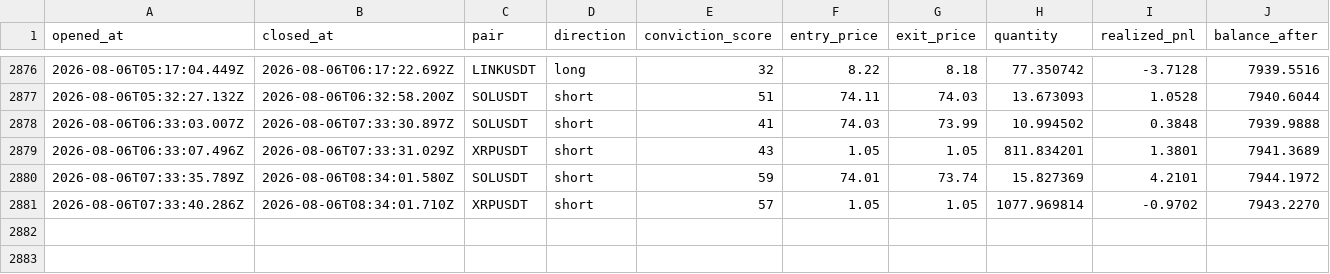
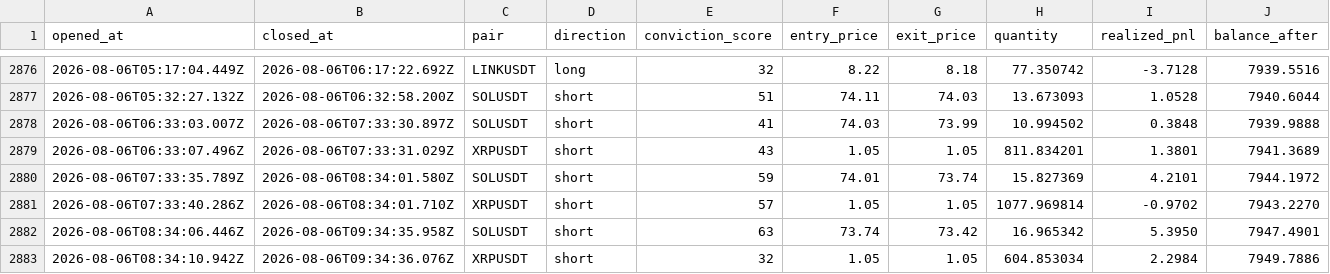
Before and after one commit to wisdomkings001/continuity, a CSV file: agent/data/closed_trades.csv, drawn as a sheet; only a part is shown, gaps mark what is left out; the diff names each change by its address in the sheet, - before the commit and + after, or states it on an @@ line.

Commit message:
Continuity P&L sync — 2026-08-06T10:34:36.080Z

```diff
--- a/agent/data/closed_trades.csv
+++ b/agent/data/closed_trades.csv
+row 2882: 2026-08-06T08:34:06.446Z | 2026-08-06T09:34:35.958Z | SOLUSDT | short | 63 | 73.74 | 73.42 | 16.965342 | 5.3950 | 7947.4901
+row 2883: 2026-08-06T08:34:10.942Z | 2026-08-06T09:34:36.076Z | XRPUSDT | short | 32 | 1.05 | 1.05 | 604.853034 | 2.2984 | 7949.7886
```
